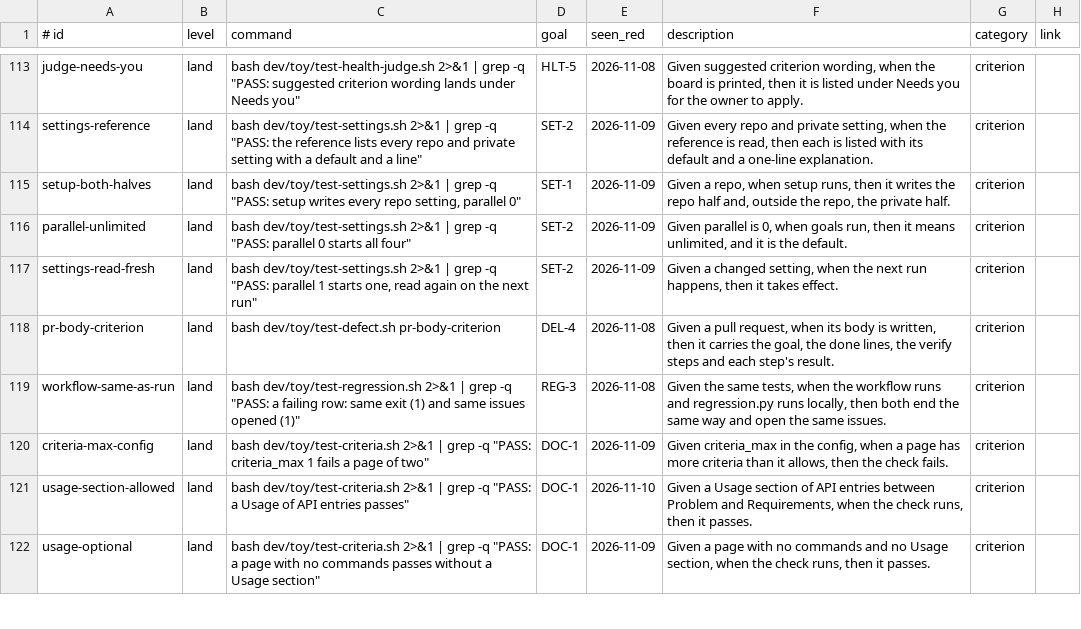
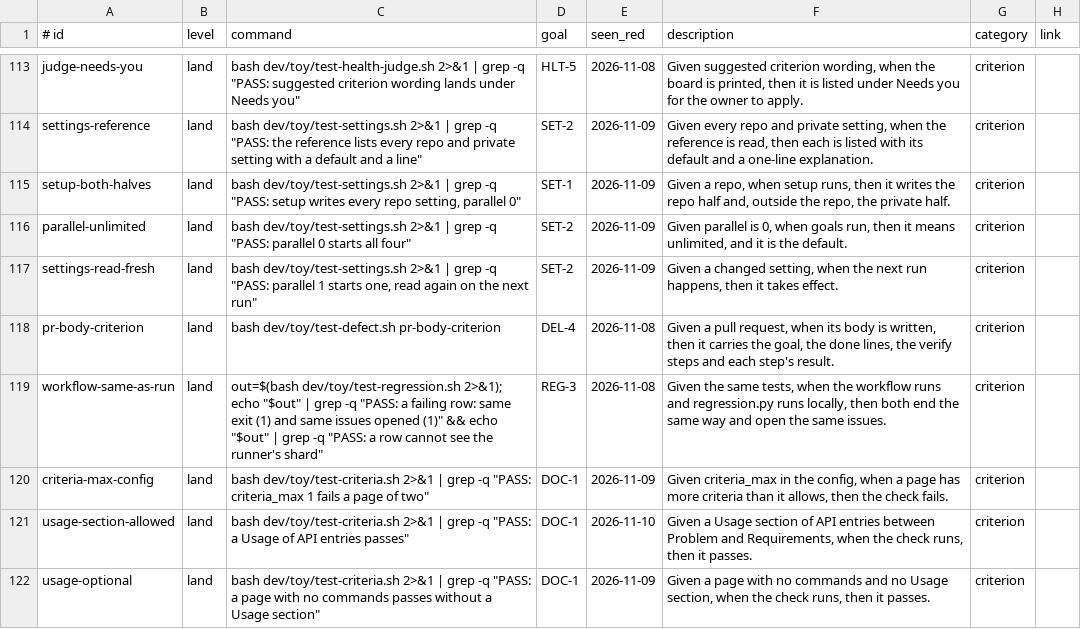
Before and after one commit to jcl2018/agent-workflow-template, a TSV file: .loop/regression.tsv, drawn as a sheet; only a part is shown, gaps mark what is left out.

```diff
--- a/.loop/regression.tsv
+++ b/.loop/regression.tsv
@@ -118,3 +118,3 @@ settings-read-fresh	land	bash dev/toy/test-settings.sh 2>&1 | grep -q "PASS: par
 pr-body-criterion	land	bash dev/toy/test-defect.sh pr-body-criterion	DEL-4	2026-11-08	Given a pull request, when its body is written, then it carries the goal, the done lines, the verify steps and each step's result.	criterion	
-workflow-same-as-run	land	bash dev/toy/test-regression.sh 2>&1 | grep -q "PASS: a failing row: same exit (1) and same issues opened (1)"	REG-3	2026-11-08	Given the same tests, when the workflow runs and regression.py runs locally, then both end the same way and open the same issues.	criterion	
+workflow-same-as-run	land	out=$(bash dev/toy/test-regression.sh 2>&1); echo "$out" | grep -q "PASS: a failing row: same exit (1) and same issues opened (1)" && echo "$out" | grep -q "PASS: a row cannot see the runner's shard"	REG-3	2026-11-08	Given the same tests, when the workflow runs and regression.py runs locally, then both end the same way and open the same issues.	criterion	
 criteria-max-config	land	bash dev/toy/test-criteria.sh 2>&1 | grep -q "PASS: criteria_max 1 fails a page of two"	DOC-1	2026-11-09	Given criteria_max in the config, when a page has more criteria than it allows, then the check fails.	criterion	
```
